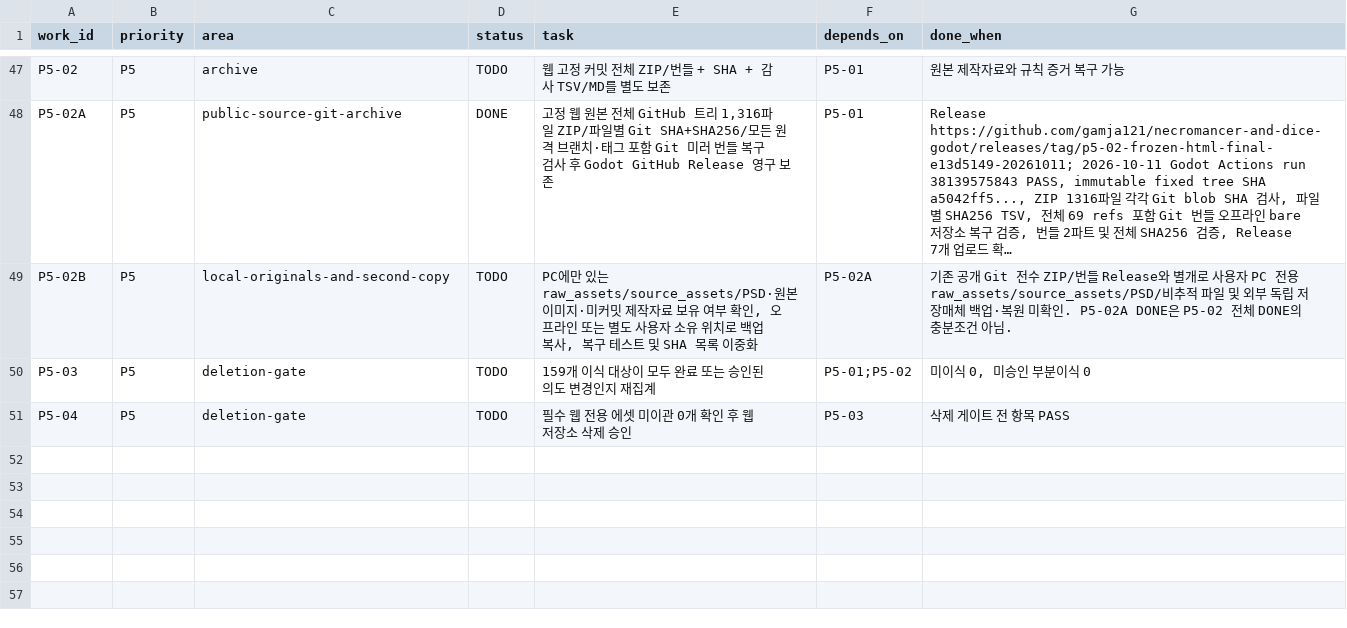
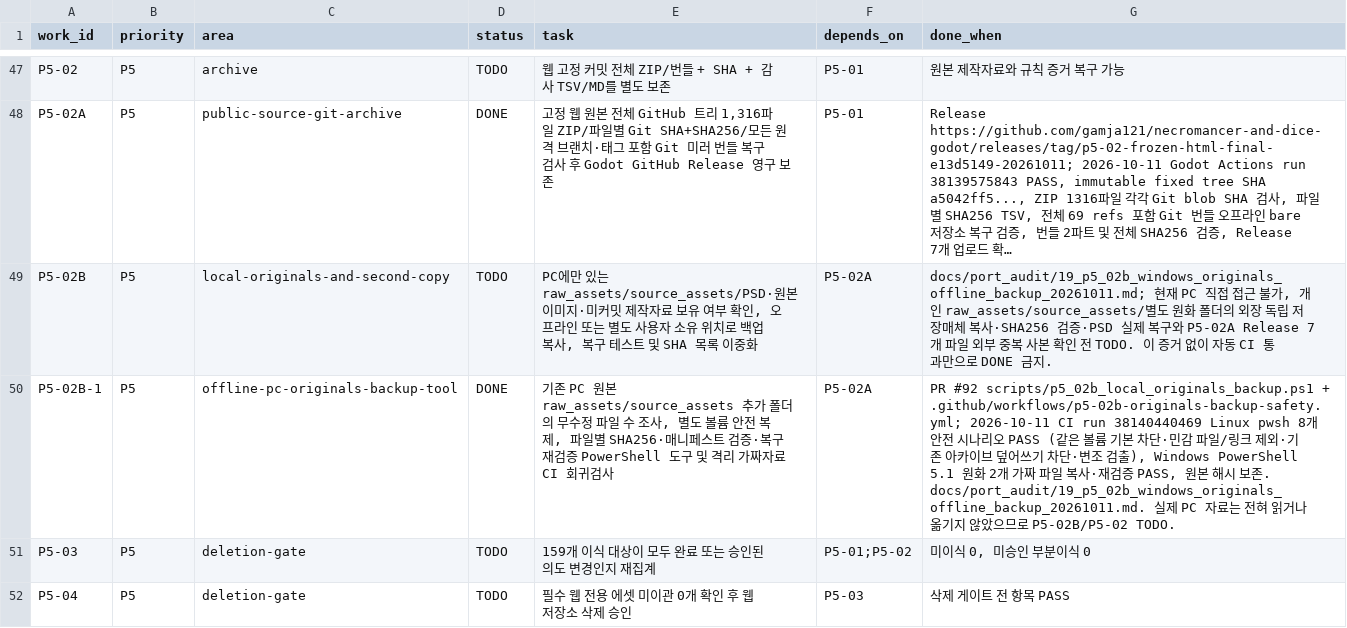
Before and after one commit to gamja121/necromancer-and-dice-godot, a TSV file: docs/port_audit/migration_work_queue.tsv, drawn as a sheet; only a part is shown, gaps mark what is left out; long unchanged cells end in …; the diff names each change by its address in the sheet, - before the commit and + after, or states it on an @@ line.

Commit message:
tools(p5): safe Windows originals backup and SHA256 restore verifier
* tools(p5): safe offline Windows originals audit backup and SHA256 restore verification

* ci(p5): regression check offline original-art safety, exclusions, hash restore and overwrite refusal

* docs(p5): specify actual PC-only source backup commands, external restore and acceptance evidence

* docs(p5): separate testable offline backup tool from unverified PC archive approval

* fix(p5): serialize strongly typed PowerShell lists through ToArray into offline manifest

* docs(p5): render Windows backup commands and paths as readable markdown code

* ci(p5): validate backup/restore script with native Windows PowerShell 5.1 as well as Linux pwsh

* docs(p5): mark tested Windows offline backup tooling done; retain real PC backup approval TODO

```diff
--- a/docs/port_audit/migration_work_queue.tsv
+++ b/docs/port_audit/migration_work_queue.tsv
-G49 (done_when): 기존 공개 Git 전수 ZIP/번들 Release와 별개로 사용자 PC 전용 raw_assets/source_assets/PSD/비추적 파일 및 외부 독립 저장매체 백업·복원 미확인. P5-02A DONE은 P5-02 전체 DONE의 충분조건 아님.
+G49 (done_when): docs/port_audit/19_p5_02b_windows_originals_offline_backup_20261011.md; 현재 PC 직접 접근 불가, 개인 raw_assets/source_assets/별도 원화 폴더의 외장 독립 저장매체 복사·SHA256 검증·PSD 실제 복구와 P5-02A Release 7개 파일 외부 중복 사본 확인 전 TODO. 이 증거 없이 자동 CI 통과만으로 DONE 금지.
+row 50: P5-02B-1 | P5 | offline-pc-originals-backup-tool | DONE | 기존 PC 원본 raw_assets/source_assets 추가 폴더의 무수정 파일 수 조사, 별도 볼륨 안전 복제, 파일별 SHA256·매니페스트 검증·복구 재검증 PowerShell 도구 및 격리 가짜자료 CI 회귀검사 | P5-02A | PR #92 scripts/p5_02b_local_originals_backup.ps1 + .github/workflows/p5-02b-originals-backup-safety.yml; 2026-10-11 CI run 38140440469 Linux pwsh 8개 안전 시나리오 PASS (같은 볼륨 기본 차단·민감 파일/링크 제외·기존 아카이브 덮어쓰기 차단·변조 검출), Windows PowerShell 5.1 원화 2개 가짜 파일 복사·재검증 PASS, 원본 해시 보존. docs/port_audit/19_p5_02b_windows_originals_offline_backup_20261011.md. 실제 PC 자료는 전혀 읽거나 옮기지 않았으므로 P5-02B/P5-02 TODO.
```
Also changed, not shown: 3 other files.
